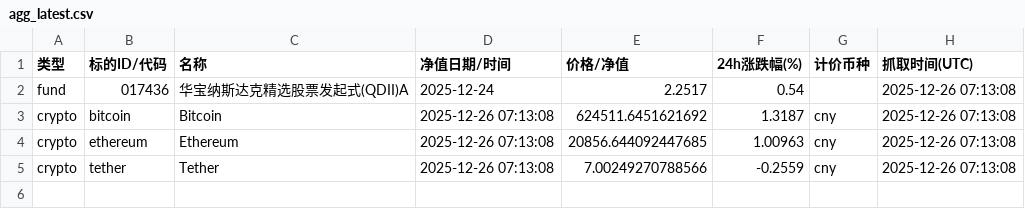
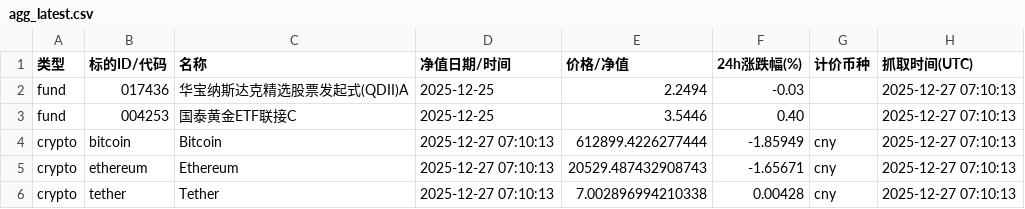
Before and after one commit to Vyenkor/portfolio, a CSV file: data/agg_latest.csv, drawn as a sheet.

```diff
--- a/data/agg_latest.csv
+++ b/data/agg_latest.csv
@@ -1,5 +1,6 @@
 类型,标的ID/代码,名称,净值日期/时间,价格/净值,24h涨跌幅(%),计价币种,抓取时间(UTC)
-fund,017436,华宝纳斯达克精选股票发起式(QDII)A,2025-12-24,2.2517,0.54,,2025-12-26 07:13:08
-crypto,bitcoin,Bitcoin,2025-12-26 07:13:08,624511.6451621692,1.3187,cny,2025-12-26 07:13:08
-crypto,ethereum,Ethereum,2025-12-26 07:13:08,20856.644092447685,1.00963,cny,2025-12-26 07:13:08
-crypto,tether,Tether,2025-12-26 07:13:08,7.00249270788566,-0.2559,cny,2025-12-26 07:13:08
+fund,017436,华宝纳斯达克精选股票发起式(QDII)A,2025-12-25,2.2494,-0.03,,2025-12-27 07:10:13
+fund,004253,国泰黄金ETF联接C,2025-12-25,3.5446,0.40,,2025-12-27 07:10:13
+crypto,bitcoin,Bitcoin,2025-12-27 07:10:13,612899.4226277444,-1.85949,cny,2025-12-27 07:10:13
+crypto,ethereum,Ethereum,2025-12-27 07:10:13,20529.487432908743,-1.65671,cny,2025-12-27 07:10:13
+crypto,tether,Tether,2025-12-27 07:10:13,7.002896994210338,0.00428,cny,2025-12-27 07:10:13
```
Also changed, not shown: data/history.csv.
